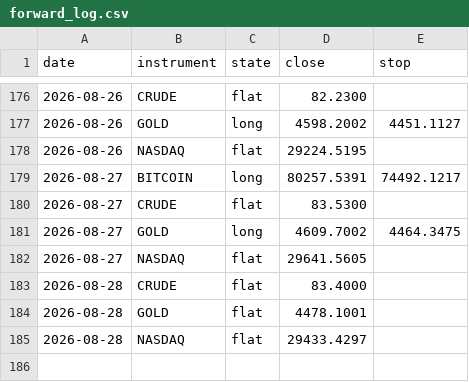
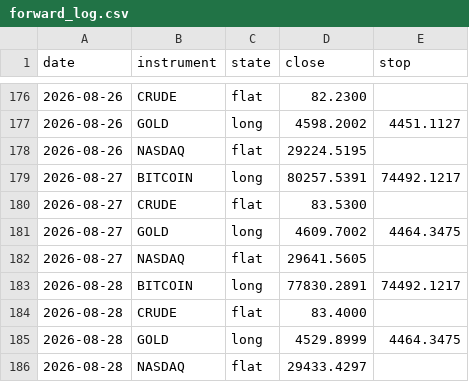
Before and after one commit to ChenGamingIL/falxi-trend-terminal, a CSV file: forward_log.csv, drawn as a sheet; only a part is shown, gaps mark what is left out.

Commit message:
journal: daily state

```diff
--- a/forward_log.csv
+++ b/forward_log.csv
@@ -182,4 +182,5 @@ date,instrument,state,close,stop
 2026-08-27,NASDAQ,flat,29641.5605,
+2026-08-28,BITCOIN,long,77830.2891,74492.1217
 2026-08-28,CRUDE,flat,83.4000,
-2026-08-28,GOLD,flat,4478.1001,
+2026-08-28,GOLD,long,4529.8999,4464.3475
 2026-08-28,NASDAQ,flat,29433.4297,
```
